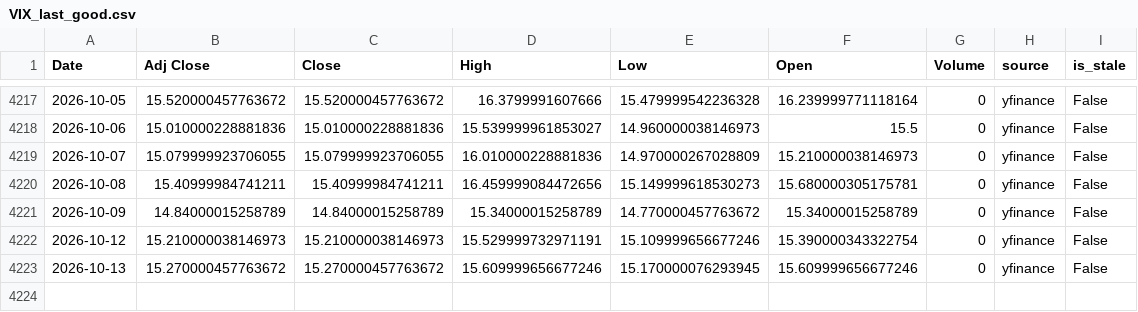
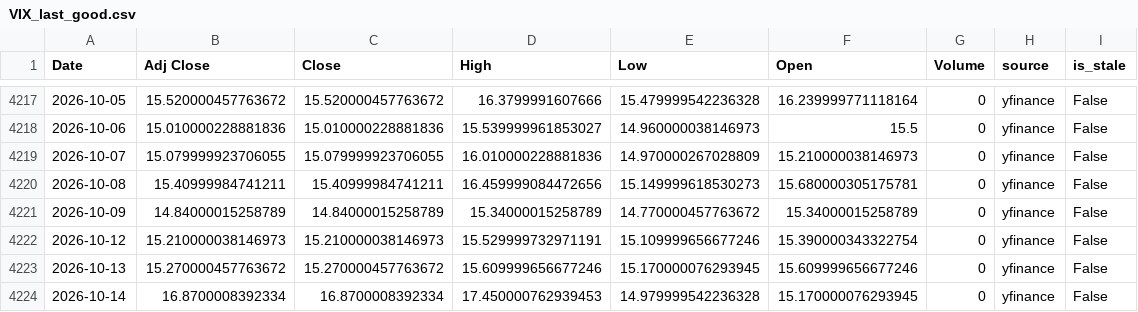
Before and after one commit to curvehen/H.S.I.P, a CSV file: data/VIX_last_good.csv, drawn as a sheet; only a part is shown, gaps mark what is left out.

```diff
--- a/data/VIX_last_good.csv
+++ b/data/VIX_last_good.csv
@@ -4223 +4223,2 @@ Date,Adj Close,Close,High,Low,Open,Volume,source,is_stale
 2026-10-13,15.270000457763672,15.270000457763672,15.609999656677246,15.170000076293945,15.609999656677246,0,yfinance,False
+2026-10-14,16.8700008392334,16.8700008392334,17.450000762939453,14.979999542236328,15.170000076293945,0,yfinance,False
```
Also changed, not shown: data/0002_HK_last_good.csv, data/0388_HK_last_good.csv, 24 other files.
